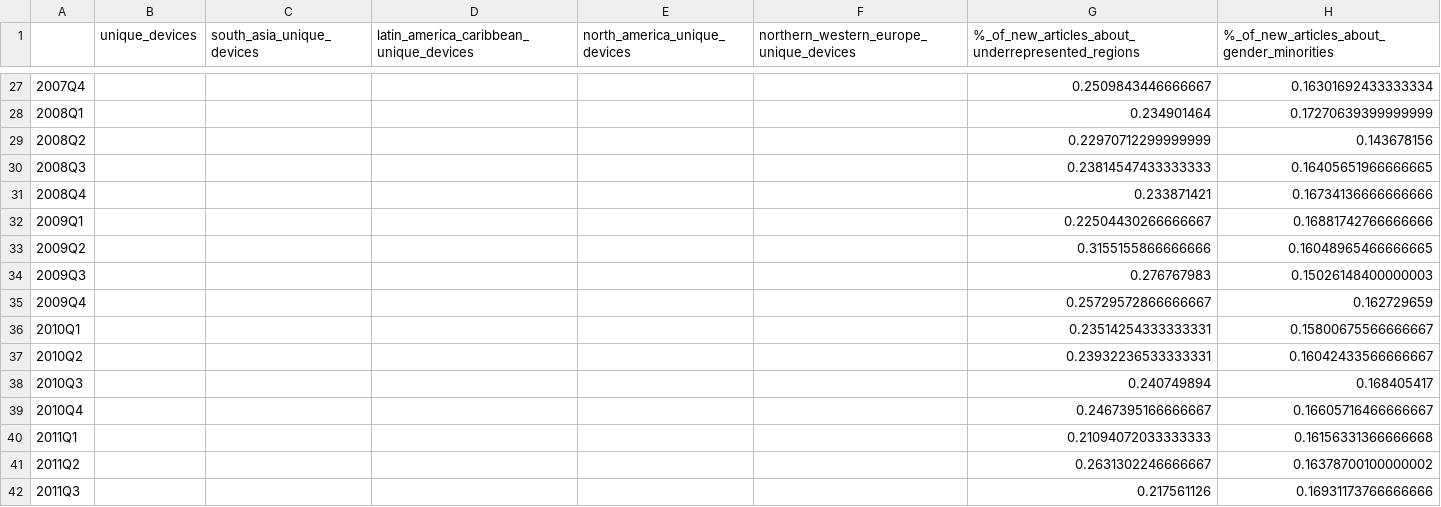
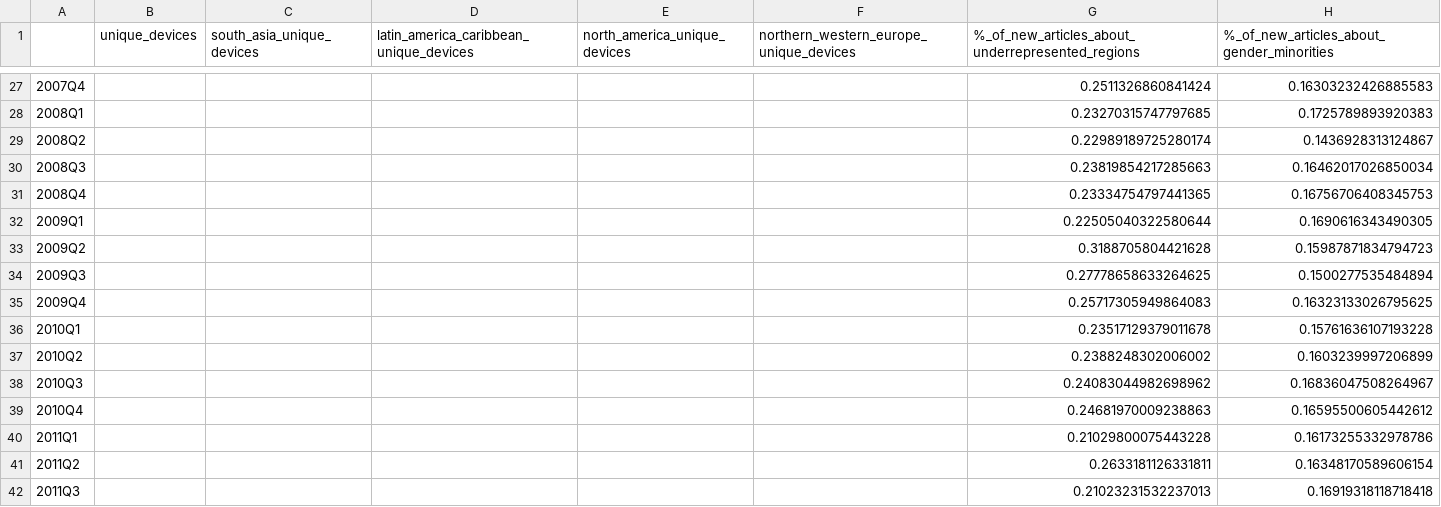
Before and after one commit to wikimedia-research/movement-metrics, a TSV file: metrics/quarterly/quarterly_metrics.tsv, drawn as a sheet; only a part is shown, gaps mark what is left out; the diff covers the shown part only.

```diff
--- a/metrics/quarterly/quarterly_metrics.tsv
+++ b/metrics/quarterly/quarterly_metrics.tsv
@@ -27,16 +27,16 @@
-2007Q4						0.2509843446666667	0.16301692433333334
-2008Q1						0.234901464	0.17270639399999999
-2008Q2						0.22970712299999999	0.143678156
-2008Q3						0.23814547433333333	0.16405651966666665
-2008Q4						0.233871421	0.16734136666666666
-2009Q1						0.22504430266666667	0.16881742766666666
-2009Q2						0.3155155866666666	0.16048965466666665
-2009Q3						0.276767983	0.15026148400000003
-2009Q4						0.25729572866666667	0.162729659
-2010Q1						0.23514254333333331	0.15800675566666667
-2010Q2						0.23932236533333331	0.16042433566666667
-2010Q3						0.240749894	0.168405417
-2010Q4						0.2467395166666667	0.16605716466666667
-2011Q1						0.21094072033333333	0.16156331366666668
-2011Q2						0.2631302246666667	0.16378700100000002
-2011Q3						0.217561126	0.16931173766666666
+2007Q4						0.2511326860841424	0.16303232426885583
+2008Q1						0.23270315747797685	0.1725789893920383
+2008Q2						0.22989189725280174	0.1436928313124867
+2008Q3						0.23819854217285663	0.16462017026850034
+2008Q4						0.23334754797441365	0.16756706408345753
+2009Q1						0.22505040322580644	0.1690616343490305
+2009Q2						0.3188705804421628	0.15987871834794723
+2009Q3						0.27778658633264625	0.1500277535484894
+2009Q4						0.25717305949864083	0.16323133026795625
+2010Q1						0.23517129379011678	0.15761636107193228
+2010Q2						0.2388248302006002	0.1603239997206899
+2010Q3						0.24083044982698962	0.16836047508264967
+2010Q4						0.24681970009238863	0.16595500605442612
+2011Q1						0.21029800075443228	0.16173255332978786
+2011Q2						0.2633181126331811	0.16348170589606154
+2011Q3						0.21023231532237013	0.16919318118718418
```
Also changed, not shown: 134 edited cells elsewhere in this file.
